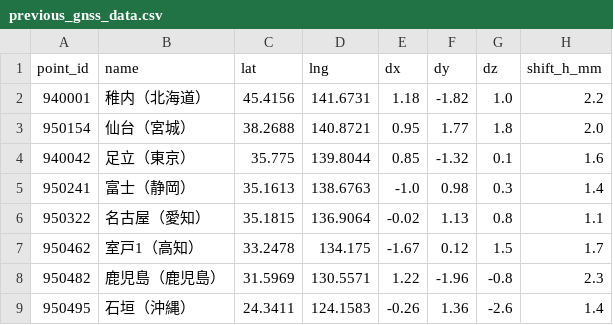
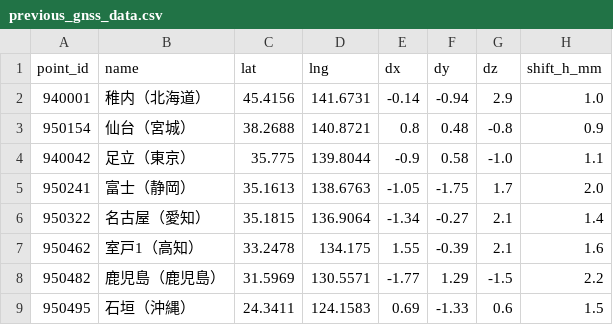
Before and after one commit to egaodora-bot/cristal-monitor, a CSV file: previous_gnss_data.csv, drawn as a sheet.

```diff
--- a/previous_gnss_data.csv
+++ b/previous_gnss_data.csv
@@ -1,9 +1,9 @@
 point_id,name,lat,lng,dx,dy,dz,shift_h_mm
-940001,稚内（北海道）,45.4156,141.6731,1.18,-1.82,1.0,2.2
-950154,仙台（宮城）,38.2688,140.8721,0.95,1.77,1.8,2.0
-940042,足立（東京）,35.775,139.8044,0.85,-1.32,0.1,1.6
-950241,富士（静岡）,35.1613,138.6763,-1.0,0.98,0.3,1.4
-950322,名古屋（愛知）,35.1815,136.9064,-0.02,1.13,0.8,1.1
-950462,室戸1（高知）,33.2478,134.175,-1.67,0.12,1.5,1.7
-950482,鹿児島（鹿児島）,31.5969,130.5571,1.22,-1.96,-0.8,2.3
-950495,石垣（沖縄）,24.3411,124.1583,-0.26,1.36,-2.6,1.4
+940001,稚内（北海道）,45.4156,141.6731,-0.14,-0.94,2.9,1.0
+950154,仙台（宮城）,38.2688,140.8721,0.8,0.48,-0.8,0.9
+940042,足立（東京）,35.775,139.8044,-0.9,0.58,-1.0,1.1
+950241,富士（静岡）,35.1613,138.6763,-1.05,-1.75,1.7,2.0
+950322,名古屋（愛知）,35.1815,136.9064,-1.34,-0.27,2.1,1.4
+950462,室戸1（高知）,33.2478,134.175,1.55,-0.39,2.1,1.6
+950482,鹿児島（鹿児島）,31.5969,130.5571,-1.77,1.29,-1.5,2.2
+950495,石垣（沖縄）,24.3411,124.1583,0.69,-1.33,0.6,1.5
```
Also changed, not shown: 1 other file.
